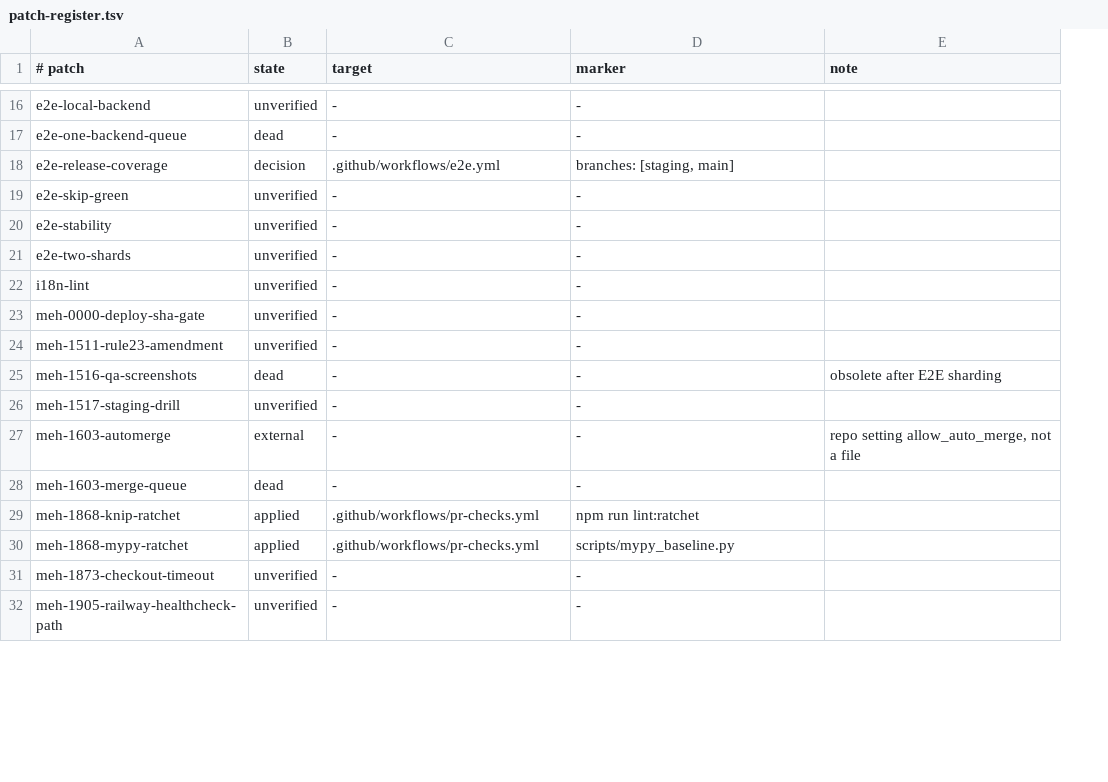
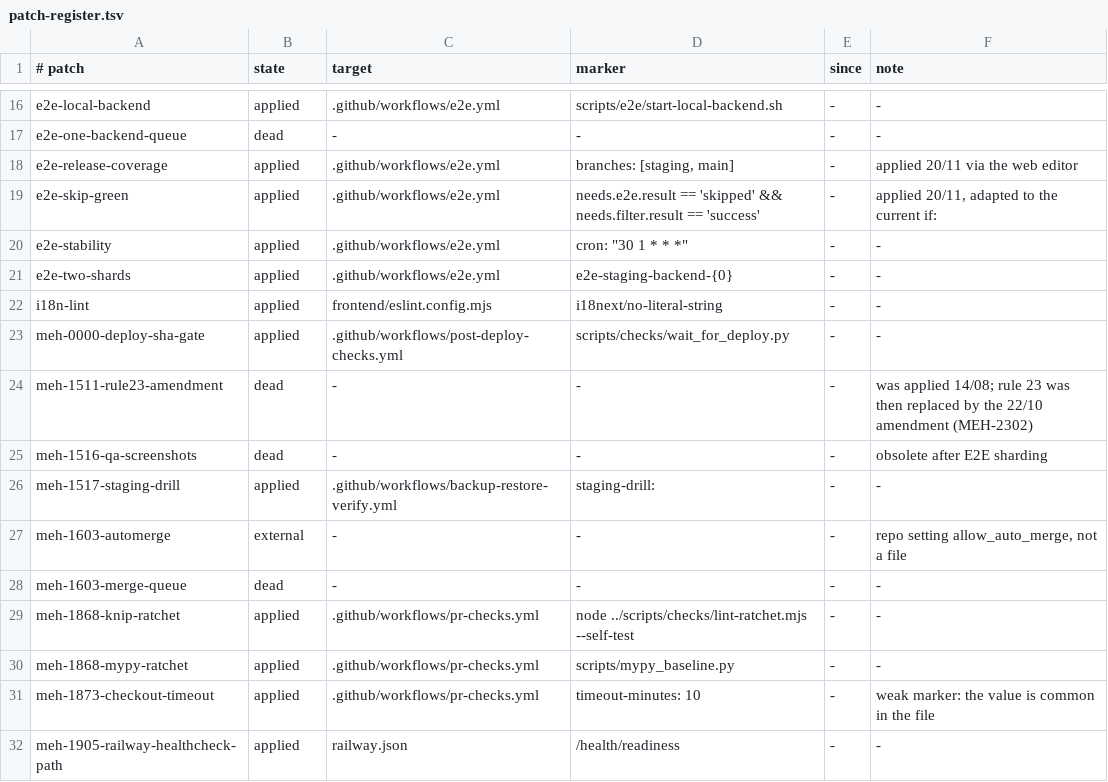
Before and after one commit to levismadar80-ship-it/FoodMamkor, a TSV file: docs/ci/patch-register.tsv, drawn as a sheet; only a part is shown, gaps mark what is left out; addresses are those after the commit; the diff covers the shown part only; the diff names each change by its address in the sheet, - before the commit and + after, or states it on an @@ line.

```diff
--- a/docs/ci/patch-register.tsv
+++ b/docs/ci/patch-register.tsv
+column E (since), rows 16-32: all -
-B16 (state): unverified
+B16 (state): applied
-C16 (target): -
+C16 (target): .github/workflows/e2e.yml
-D16 (marker): -
+D16 (marker): scripts/e2e/start-local-backend.sh
-F16:F17 (note): (empty)
+F16:F17 (note): -
-B18 (state): decision
+B18 (state): applied
-F18 (note): (empty)
+F18 (note): applied 20/11 via the web editor
-B19:B23 (state): unverified
+B19:B23 (state): applied
-C19:C21 (target): -
+C19:C21 (target): .github/workflows/e2e.yml
-D19 (marker): -
+D19 (marker): needs.e2e.result == 'skipped' && needs.filter.result == 'success'
-F19 (note): (empty)
+F19 (note): applied 20/11, adapted to the current if:
-D20 (marker): -
+D20 (marker): cron: "30 1 * * *"
-F20:F23 (note): (empty)
+F20:F23 (note): -
-D21 (marker): -
+D21 (marker): e2e-staging-backend-{0}
-C22 (target): -
+C22 (target): frontend/eslint.config.mjs
-D22 (marker): -
+D22 (marker): i18next/no-literal-string
-C23 (target): -
+C23 (target): .github/workflows/post-deploy-checks.yml
-D23 (marker): -
+D23 (marker): scripts/checks/wait_for_deploy.py
-B24 (state): unverified
+B24 (state): dead
-F24 (note): (empty)
+F24 (note): was applied 14/08; rule 23 was then replaced by the 22/10 amendment (MEH-2302)
-B26 (state): unverified
+B26 (state): applied
-C26 (target): -
+C26 (target): .github/workflows/backup-restore-verify.yml
-D26 (marker): -
+D26 (marker): staging-drill:
-F26 (note): (empty)
+F26 (note): -
-F28:F30 (note): (empty)
+F28:F30 (note): -
-D29 (marker): npm run lint:ratchet
+D29 (marker): node ../scripts/checks/lint-ratchet.mjs --self-test
-B31:B32 (state): unverified
+B31:B32 (state): applied
-C31 (target): -
+C31 (target): .github/workflows/pr-checks.yml
-D31 (marker): -
+D31 (marker): timeout-minutes: 10
-F31 (note): (empty)
+F31 (note): weak marker: the value is common in the file
-C32 (target): -
+C32 (target): railway.json
-D32 (marker): -
+D32 (marker): /health/readiness
-F32 (note): (empty)
+F32 (note): -
```
Also changed, not shown: 2 added rows, 2 removed rows, 1 moved row and 125 edited cells elsewhere in this file, 3 other files.
